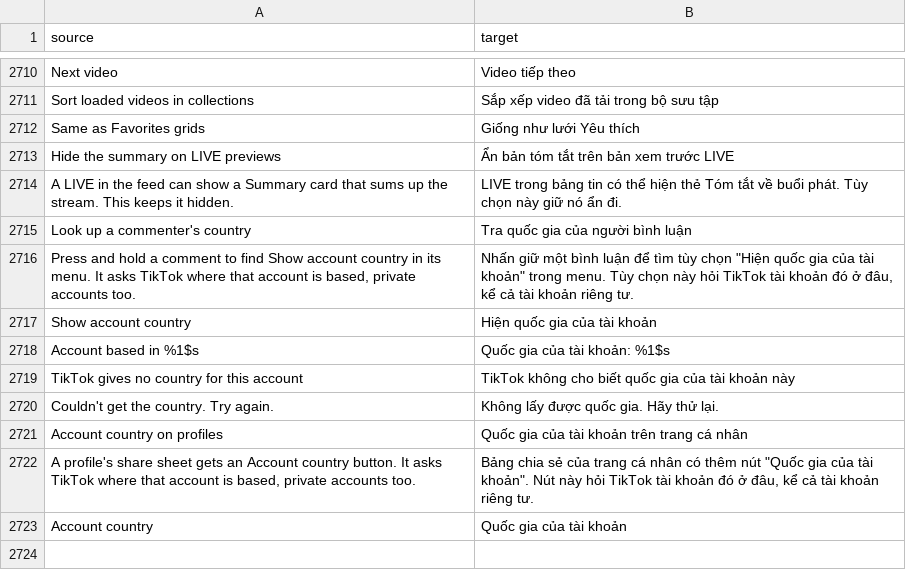
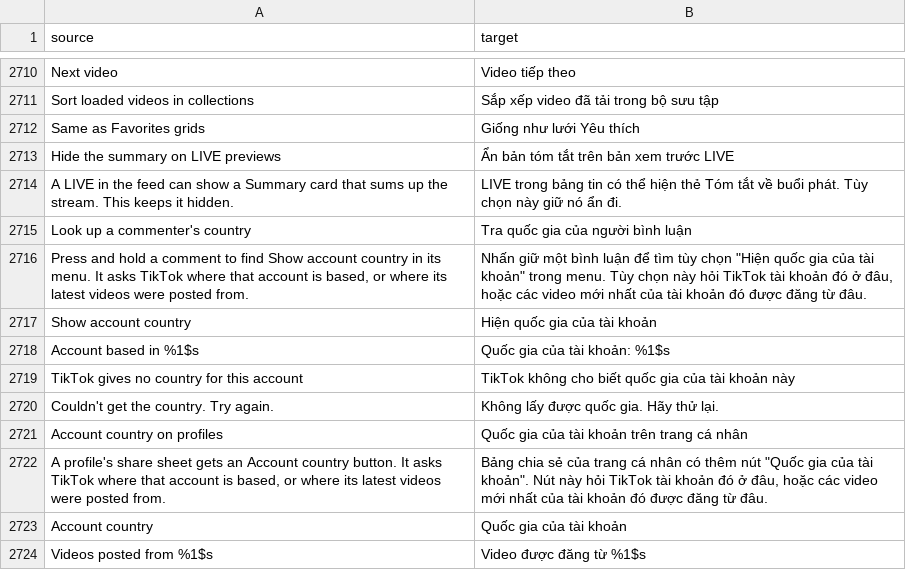
Before and after one commit to SysAdminDoc/HushFeed, a CSV file: extensions/tiktok/src/main/l10n/vi.csv, drawn as a sheet; only a part is shown, gaps mark what is left out.

Commit message:
fix(comments): fall back to where an account's latest videos were posted from
TikTok 47.7's profile reply leaves region and account_region out for
anyone but the viewer, so the lookup almost never had an answer. When
the profile has no country, ask /aweme/v1/aweme/post/ for the account's
six newest videos and report the country most of them were posted from,
worded as "Videos posted from X". The country is remembered so that
account's comments show it too. Settings summaries say both answers.

Refs #417

```diff
--- a/extensions/tiktok/src/main/l10n/vi.csv
+++ b/extensions/tiktok/src/main/l10n/vi.csv
@@ -2715,3 +2715,3 @@ A LIVE in the feed can show a Summary card that sums up the stream. This keeps i
 Look up a commenter's country,Tra quốc gia của người bình luận
-"Press and hold a comment to find Show account country in its menu. It asks TikTok where that account is based, private accounts too.","Nhấn giữ một bình luận để tìm tùy chọn ""Hiện quốc gia của tài khoản"" trong menu. Tùy chọn này hỏi TikTok tài khoản đó ở đâu, kể cả tài khoản riêng tư."
+"Press and hold a comment to find Show account country in its menu. It asks TikTok where that account is based, or where its latest videos were posted from.","Nhấn giữ một bình luận để tìm tùy chọn ""Hiện quốc gia của tài khoản"" trong menu. Tùy chọn này hỏi TikTok tài khoản đó ở đâu, hoặc các video mới nhất của tài khoản đó được đăng từ đâu."
 Show account country,Hiện quốc gia của tài khoản
@@ -2721,3 +2721,4 @@ Couldn't get the country. Try again.,Không lấy được quốc gia. Hãy th
 Account country on profiles,Quốc gia của tài khoản trên trang cá nhân
-"A profile's share sheet gets an Account country button. It asks TikTok where that account is based, private accounts too.","Bảng chia sẻ của trang cá nhân có thêm nút ""Quốc gia của tài khoản"". Nút này hỏi TikTok tài khoản đó ở đâu, kể cả tài khoản riêng tư."
+"A profile's share sheet gets an Account country button. It asks TikTok where that account is based, or where its latest videos were posted from.","Bảng chia sẻ của trang cá nhân có thêm nút ""Quốc gia của tài khoản"". Nút này hỏi TikTok tài khoản đó ở đâu, hoặc các video mới nhất của tài khoản đó được đăng từ đâu."
 Account country,Quốc gia của tài khoản
+Videos posted from %1$s,Video được đăng từ %1$s
```
Also changed, not shown: extensions/tiktok/src/main/l10n/it.tsv, extensions/tiktok/src/main/l10n/pt-rBR.tsv, 27 other files.
